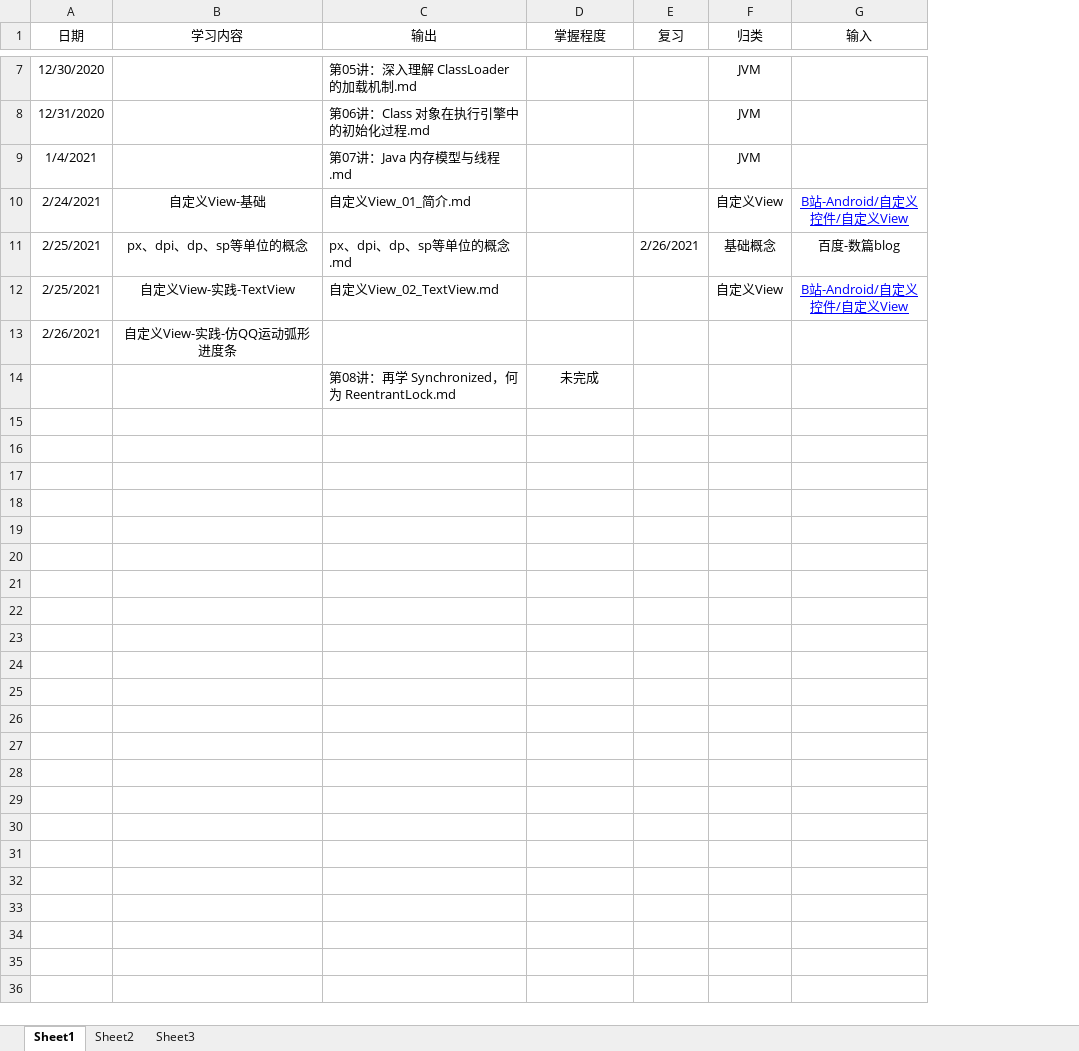
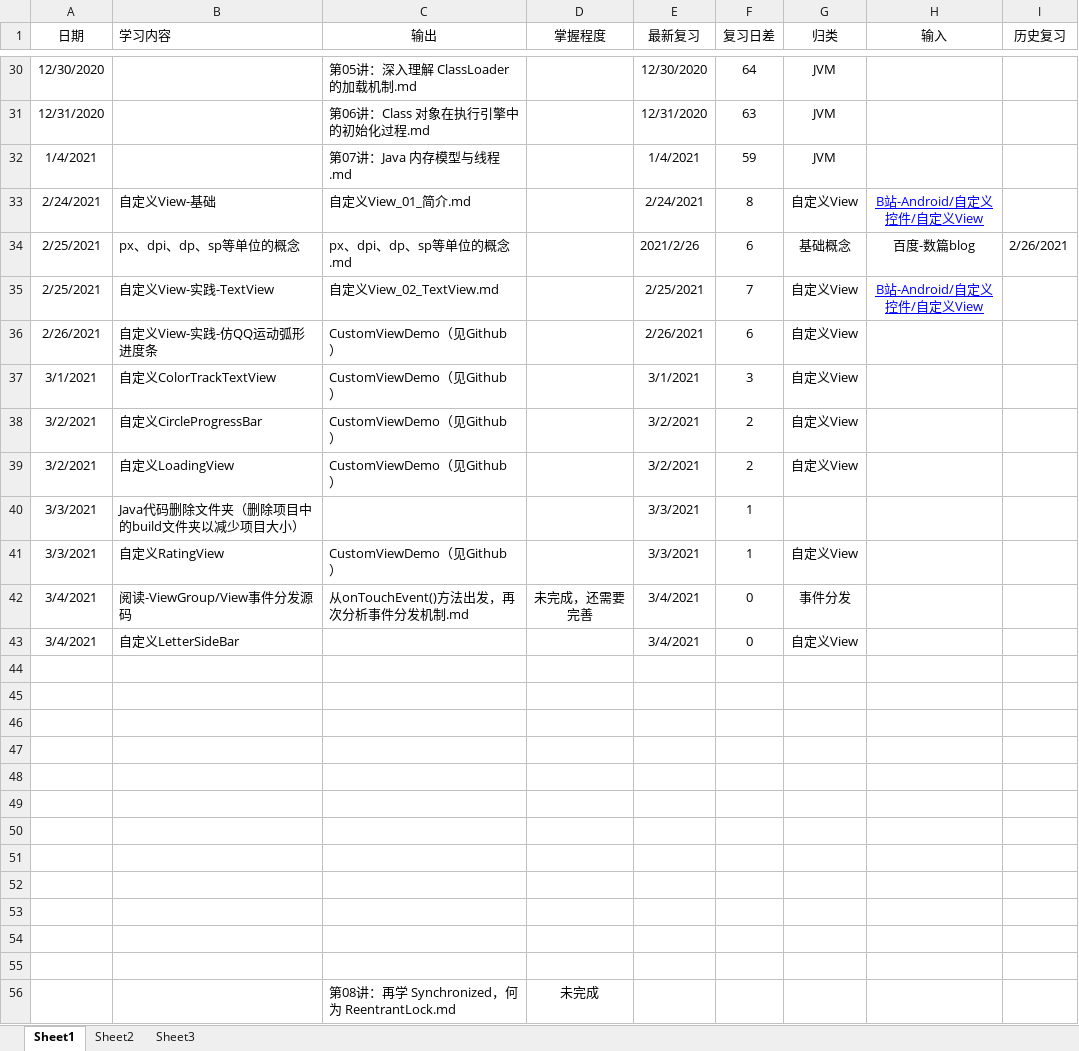
Before and after one commit to yaotiaoshunv/All-Android-Study-Notes, an Excel workbook: 学习日志.xlsx, sheet Sheet1, drawn as a sheet; only a part is shown, gaps mark what is left out; values as stored, in another font and other column widths than the file's, no borders; removed rows and columns are numbered as before the commit, all else as after; the diff covers the shown part only; the diff names each change by its address in the sheet, - before the commit and + after, or states it on an @@ line.

```diff
--- a/学习日志.xlsx (sheet Sheet1)
+++ b/学习日志.xlsx (sheet Sheet1)
-column E (复习), row 11: 2/26/2021
+column E (最新复习), rows 30-36: 12/30/2020 | 12/31/2020 | 1/4/2021 | 2/24/2021 | 2021/2/26 | 2/25/2021 | 2/26/2021
+column F (复习日差), rows 30-36: 64 | 63 | 59 | 8 | 6 | 7 | 6
+column I (历史复习), row 34: 2/26/2021
-B1 alignment: center
+B1 alignment: left
-B33:B36 alignment: center
+B33:B36 alignment: left
-C36 (输出): (empty)
+C36 (输出): CustomViewDemo（见Github）
-G36 (归类): (empty)
+G36 (归类): 自定义View
+row 37: 3/1/2021 | 自定义ColorTrackTextView | CustomViewDemo（见Github） |  | 3/1/2021 | 3 | 自定义View
+row 38: 3/2/2021 | 自定义CircleProgressBar | CustomViewDemo（见Github） |  | 3/2/2021 | 2 | 自定义View
+row 39: 3/2/2021 | 自定义LoadingView | CustomViewDemo（见Github） |  | 3/2/2021 | 2 | 自定义View
+row 40: 3/3/2021 | Java代码删除文件夹（删除项目中的build文件夹以减少项目大小） |  |  | 3/3/2021 | 1
+row 41: 3/3/2021 | 自定义RatingView | CustomViewDemo（见Github） |  | 3/3/2021 | 1 | 自定义View
+row 42: 3/4/2021 | 阅读-ViewGroup/View事件分发源码 | 从onTouchEvent()方法出发，再次分析事件分发机制.md | 未完成，还需要完善 | 3/4/2021 | 0 | 事件分发
+row 43: 3/4/2021 | 自定义LetterSideBar |  |  | 3/4/2021 | 0 | 自定义View
+row 44: (empty)
+row 45: (empty)
+row 46: (empty)
+row 47: (empty)
+row 48: (empty)
+row 49: (empty)
+row 50: (empty)
+row 51: (empty)
+row 52: (empty)
+row 53: (empty)
+row 54: (empty)
+row 55: (empty)
```
Also changed, not shown: 23 added rows and cell formats elsewhere in this sheet, 26 other files.
